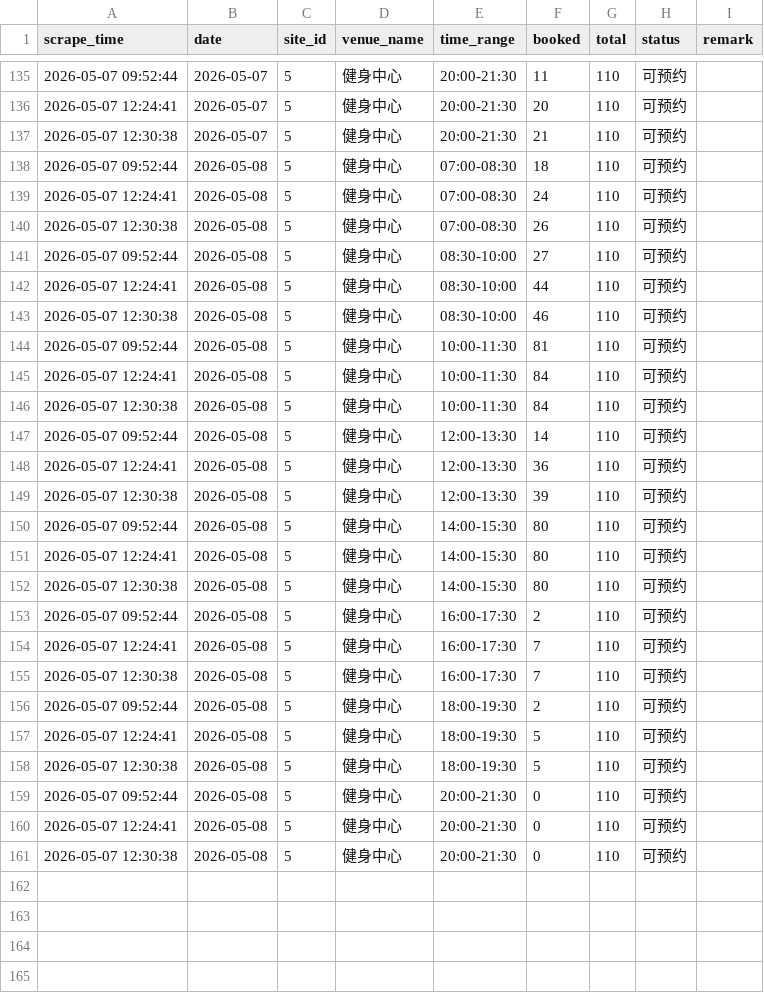
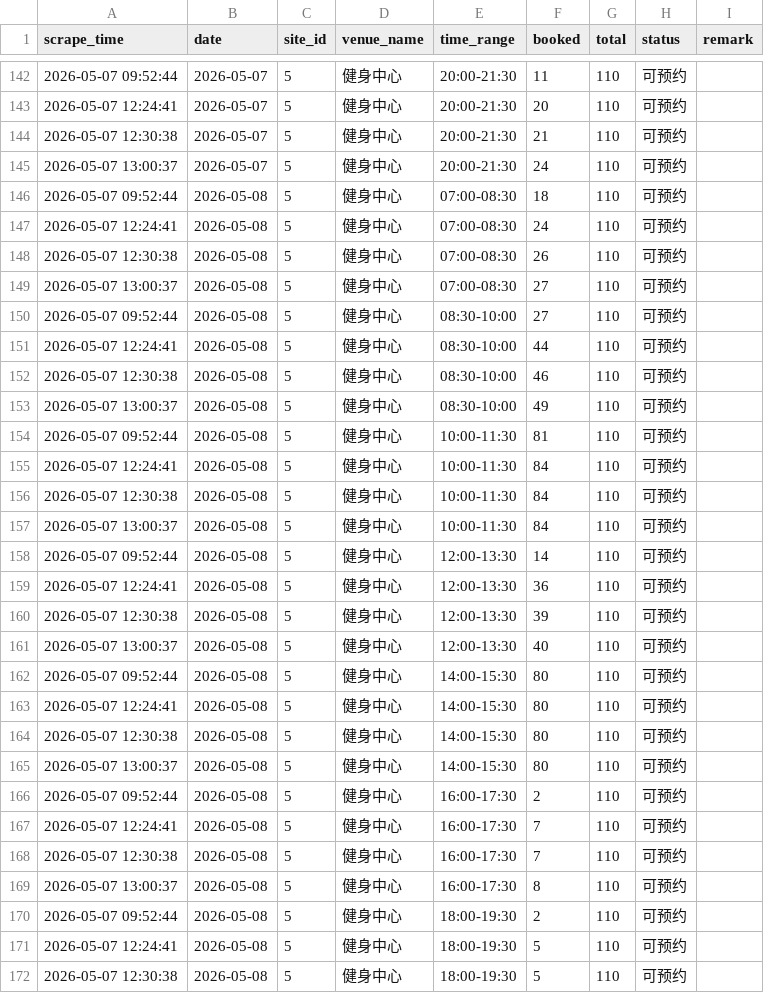
Before and after one commit to Tokur233/GymnasiumStatics, a CSV file: gym_data.csv, drawn as a sheet; only a part is shown, gaps mark what is left out; the shorter side is filled out with more unchanged rows; the diff covers the shown part only; the diff names each change by its address in the sheet, - before the commit and + after, or states it on an @@ line.

```diff
--- a/gym_data.csv
+++ b/gym_data.csv
+row 145: 2026-05-07 13:00:37 | 2026-05-07 | 5 | 健身中心 | 20:00-21:30 | 24 | 110 | 可预约
+row 149: 2026-05-07 13:00:37 | 2026-05-08 | 5 | 健身中心 | 07:00-08:30 | 27 | 110 | 可预约
+row 153: 2026-05-07 13:00:37 | 2026-05-08 | 5 | 健身中心 | 08:30-10:00 | 49 | 110 | 可预约
+row 157: 2026-05-07 13:00:37 | 2026-05-08 | 5 | 健身中心 | 10:00-11:30 | 84 | 110 | 可预约
+row 161: 2026-05-07 13:00:37 | 2026-05-08 | 5 | 健身中心 | 12:00-13:30 | 40 | 110 | 可预约
+row 165: 2026-05-07 13:00:37 | 2026-05-08 | 5 | 健身中心 | 14:00-15:30 | 80 | 110 | 可预约
+row 169: 2026-05-07 13:00:37 | 2026-05-08 | 5 | 健身中心 | 16:00-17:30 | 8 | 110 | 可预约
```
Also changed, not shown: 9 added rows elsewhere in this file.
